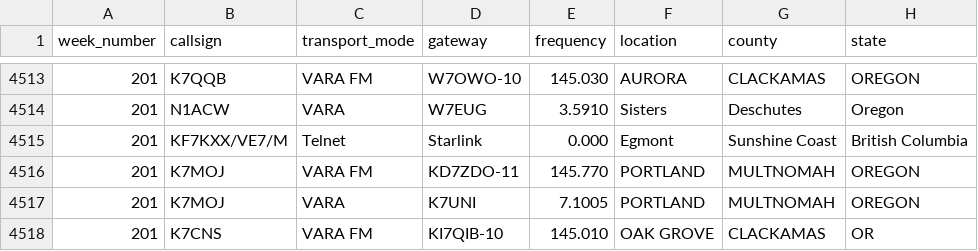
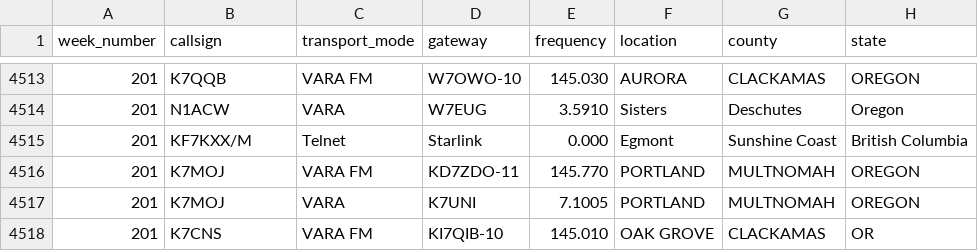
Before and after one commit to drizzlecombe/wlnet, a CSV file: raw_data/all_checkins_loares_winlink_net.csv, drawn as a sheet; only a part is shown, gaps mark what is left out.

Commit message:
Check-ins for week 201

```diff
--- a/raw_data/all_checkins_loares_winlink_net.csv
+++ b/raw_data/all_checkins_loares_winlink_net.csv
@@ -4514,3 +4514,3 @@
 201, N1ACW, VARA, W7EUG, 3.5910, Sisters, Deschutes, Oregon
-201, KF7KXX/VE7/M, Telnet, Starlink, 0.000, Egmont, Sunshine Coast, British Columbia
+201, KF7KXX/M, Telnet, Starlink, 0.000, Egmont, Sunshine Coast, British Columbia
 201, K7MOJ, VARA FM, KD7ZDO-11, 145.770, PORTLAND, MULTNOMAH, OREGON
```
Also changed, not shown: 2 other files.
